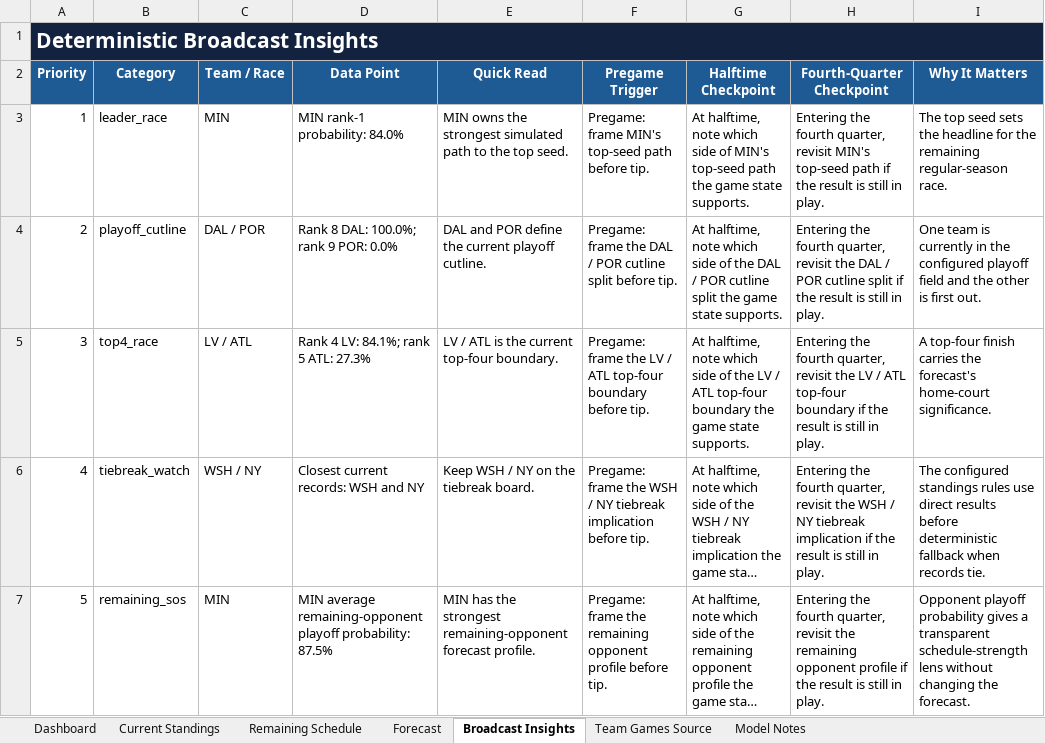
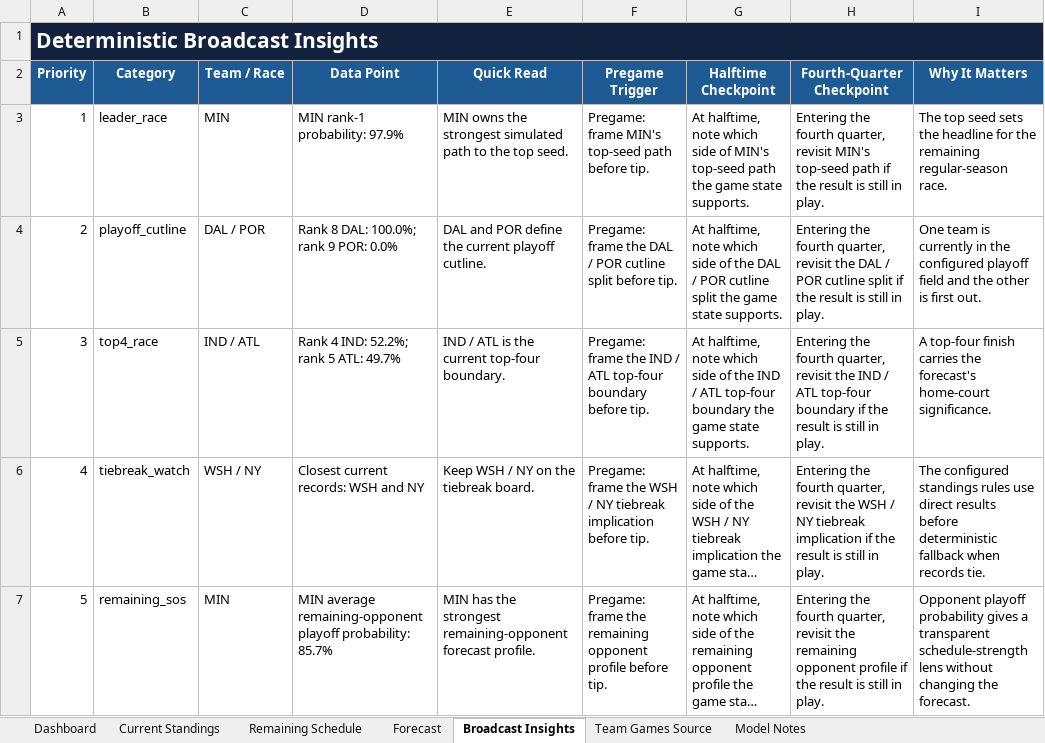
Before and after one commit to kbsmd-sportsmusicdata/wnba-pbpstats-2026-pipeline, an Excel workbook: analysis/standings_playoff_forecast/deliverables/season=2026/latest/wnba_standings_playoff_forecast.xlsx, sheet Broadcast Insights, drawn as a sheet; only a part is shown; long unchanged cells end in …; values as stored, in another font and other column widths than the file's, no borders; table styles not drawn; the diff covers the shown part only; the diff names each change by its address in the sheet, - before the commit and + after, or states it on an @@ line.

```diff
--- a/analysis/standings_playoff_forecast/deliverables/season=2026/latest/wnba_standings_playoff_forecast.xlsx (sheet Broadcast Insights)
+++ b/analysis/standings_playoff_forecast/deliverables/season=2026/latest/wnba_standings_playoff_forecast.xlsx (sheet Broadcast Insights)
-D3 (Data Point): MIN rank-1 probability: 84.0%
+D3 (Data Point): MIN rank-1 probability: 97.9%
-C5 (Team / Race): LV / ATL
+C5 (Team / Race): IND / ATL
-D5 (Data Point): Rank 4 LV: 84.1%; rank 5 ATL: 27.3%
+D5 (Data Point): Rank 4 IND: 52.2%; rank 5 ATL: 49.7%
-E5 (Quick Read): LV / ATL is the current top-four boundary.
+E5 (Quick Read): IND / ATL is the current top-four boundary.
-F5 (Pregame Trigger): …frame the LV / ATL…
+F5 (Pregame Trigger): …frame the IND / ATL…
-G5 (Halftime Checkpoint): …of the LV / ATL…
+G5 (Halftime Checkpoint): …of the IND / ATL…
-H5 (Fourth-Quarter Checkpoint): …revisit the LV / ATL…
+H5 (Fourth-Quarter Checkpoint): …revisit the IND / ATL…
-D7 (Data Point): …playoff probability: 87.5%
+D7 (Data Point): …playoff probability: 85.7%
```
Also changed, not shown: 16 edited cells elsewhere in this sheet, sheet Team Games Source, sheet Remaining Schedule, sheet Current Standings, sheet Forecast, sheet Dashboard, sheet Model Notes, 18 other files.
